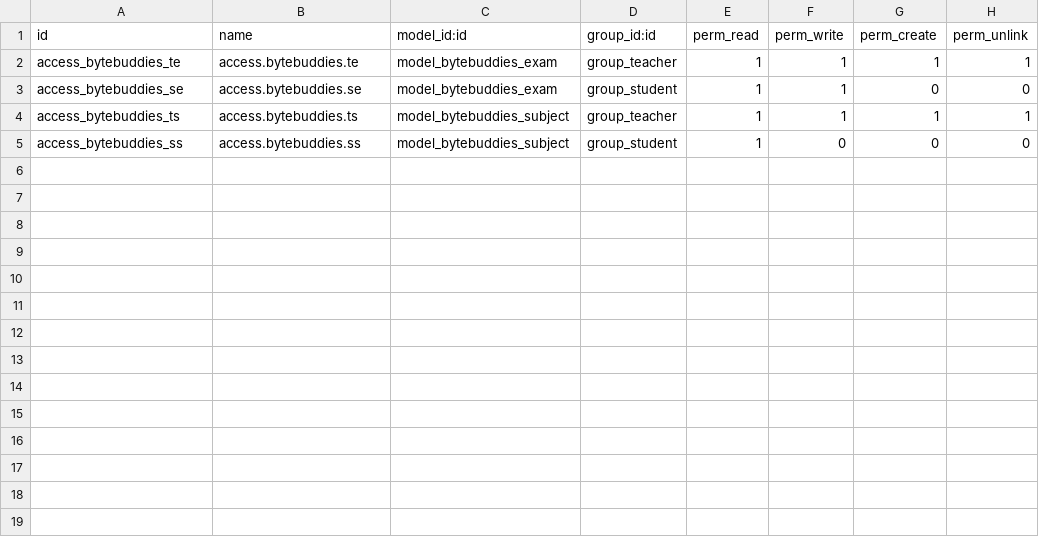
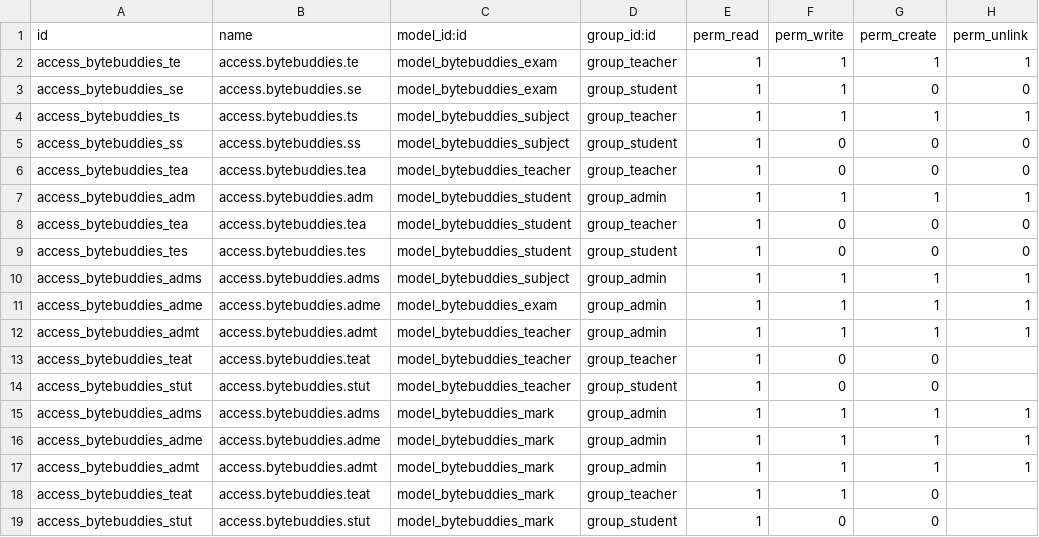
Before and after one commit to iratigarzon/Odoo-ByteBuddies, a CSV file: security/ir.model.access.csv, drawn as a sheet.

Commit message:
Implementation of exam view

```diff
--- a/security/ir.model.access.csv
+++ b/security/ir.model.access.csv
@@ -5 +5,15 @@ access_bytebuddies_ts,access.bytebuddies.ts,model_bytebuddies_subject,group_teac
 access_bytebuddies_ss,access.bytebuddies.ss,model_bytebuddies_subject,group_student,1,0,0,0
+access_bytebuddies_tea,access.bytebuddies.tea,model_bytebuddies_teacher,group_teacher,1,0,0,0
+access_bytebuddies_adm,access.bytebuddies.adm,model_bytebuddies_student,group_admin,1,1,1,1
+access_bytebuddies_tea,access.bytebuddies.tea,model_bytebuddies_student,group_teacher,1,0,0,0
+access_bytebuddies_tes,access.bytebuddies.tes,model_bytebuddies_student,group_student,1,0,0,0
+access_bytebuddies_adms,access.bytebuddies.adms,model_bytebuddies_subject,group_admin,1,1,1,1
+access_bytebuddies_adme,access.bytebuddies.adme,model_bytebuddies_exam,group_admin,1,1,1,1
+access_bytebuddies_admt,access.bytebuddies.admt,model_bytebuddies_teacher,group_admin,1,1,1,1
+access_bytebuddies_teat,access.bytebuddies.teat,model_bytebuddies_teacher,group_teacher,1,0,0,
+access_bytebuddies_stut,access.bytebuddies.stut,model_bytebuddies_teacher,group_student,1,0,0,
+access_bytebuddies_adms,access.bytebuddies.adms,model_bytebuddies_mark,group_admin,1,1,1,1
+access_bytebuddies_adme,access.bytebuddies.adme,model_bytebuddies_mark,group_admin,1,1,1,1
+access_bytebuddies_admt,access.bytebuddies.admt,model_bytebuddies_mark,group_admin,1,1,1,1
+access_bytebuddies_teat,access.bytebuddies.teat,model_bytebuddies_mark,group_teacher,1,1,0,
+access_bytebuddies_stut,access.bytebuddies.stut,model_bytebuddies_mark,group_student,1,0,0,
```
Also changed, not shown: 12 other files.
